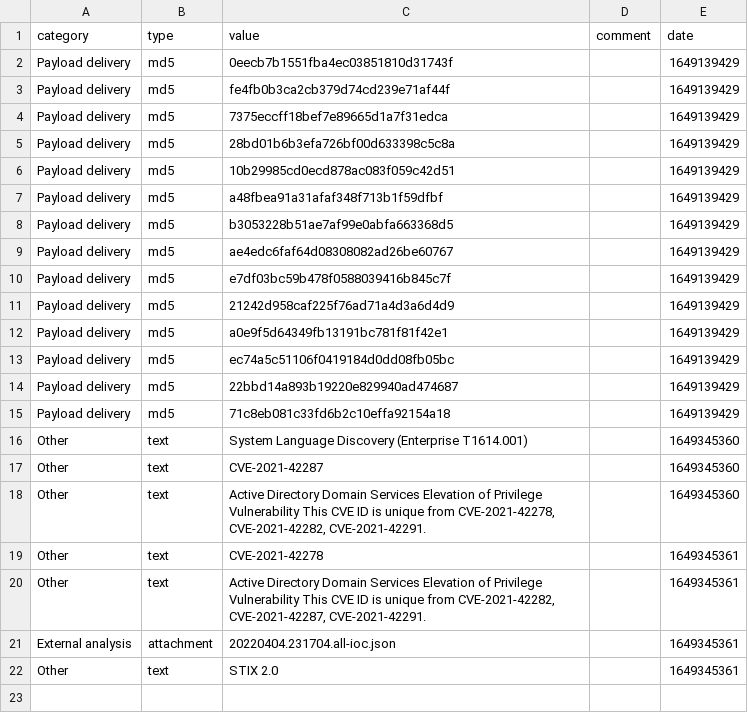
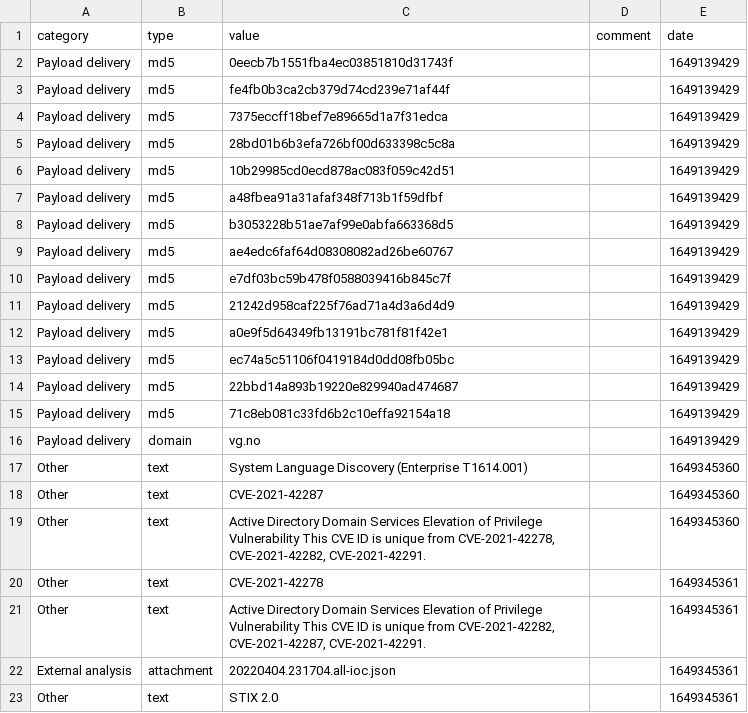
Before and after one commit to vegarasmul/dfirconti, a CSV file: dfirconti.csv, drawn as a sheet.

Commit message:
Added test domain

```diff
--- a/dfirconti.csv
+++ b/dfirconti.csv
@@ -15,2 +15,3 @@ Payload delivery,md5,22bbd14a893b19220e829940ad474687,,1649139429
 Payload delivery,md5,71c8eb081c33fd6b2c10effa92154a18,,1649139429
+Payload delivery,domain,vg.no,,1649139429
 Other,text,System Language Discovery (Enterprise T1614.001),,1649345360
```
